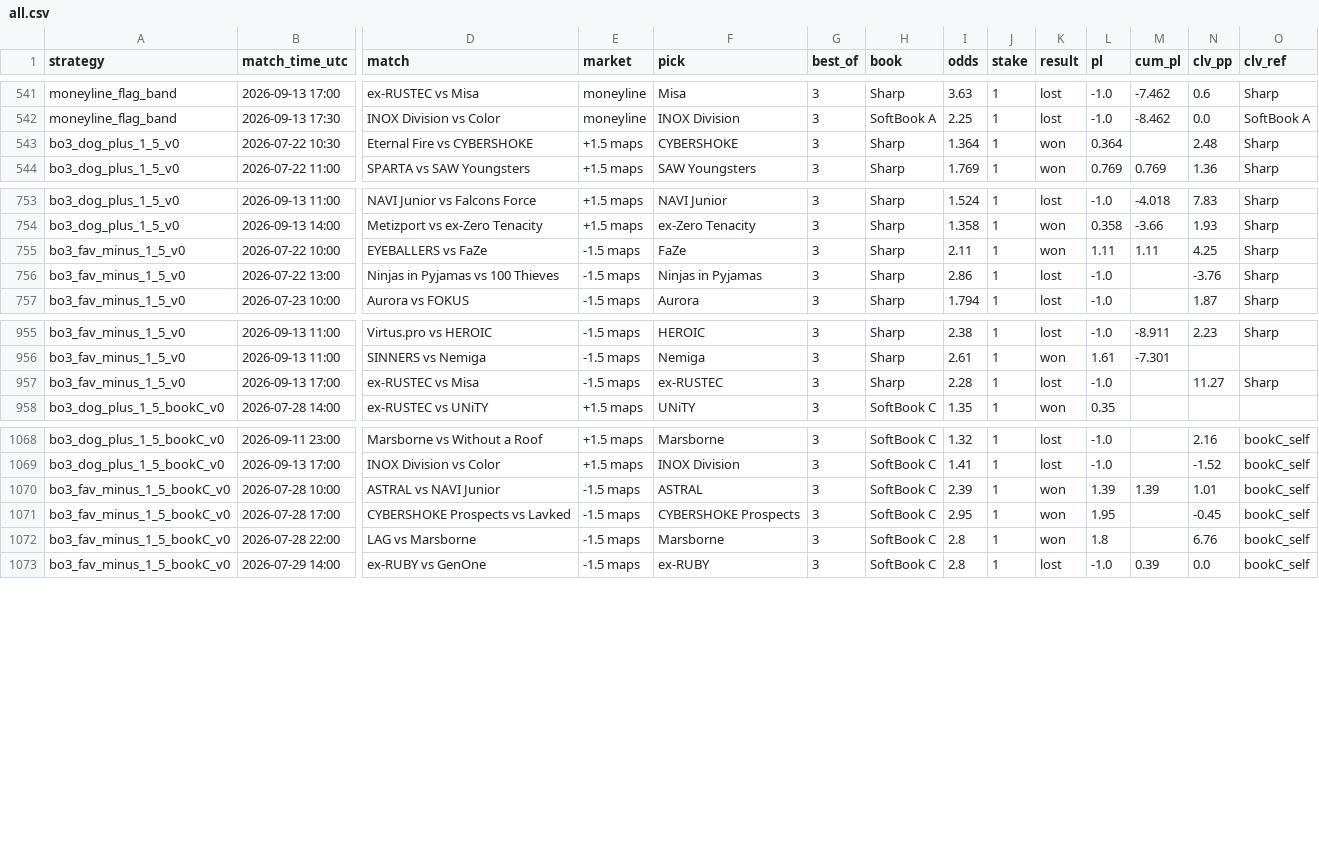
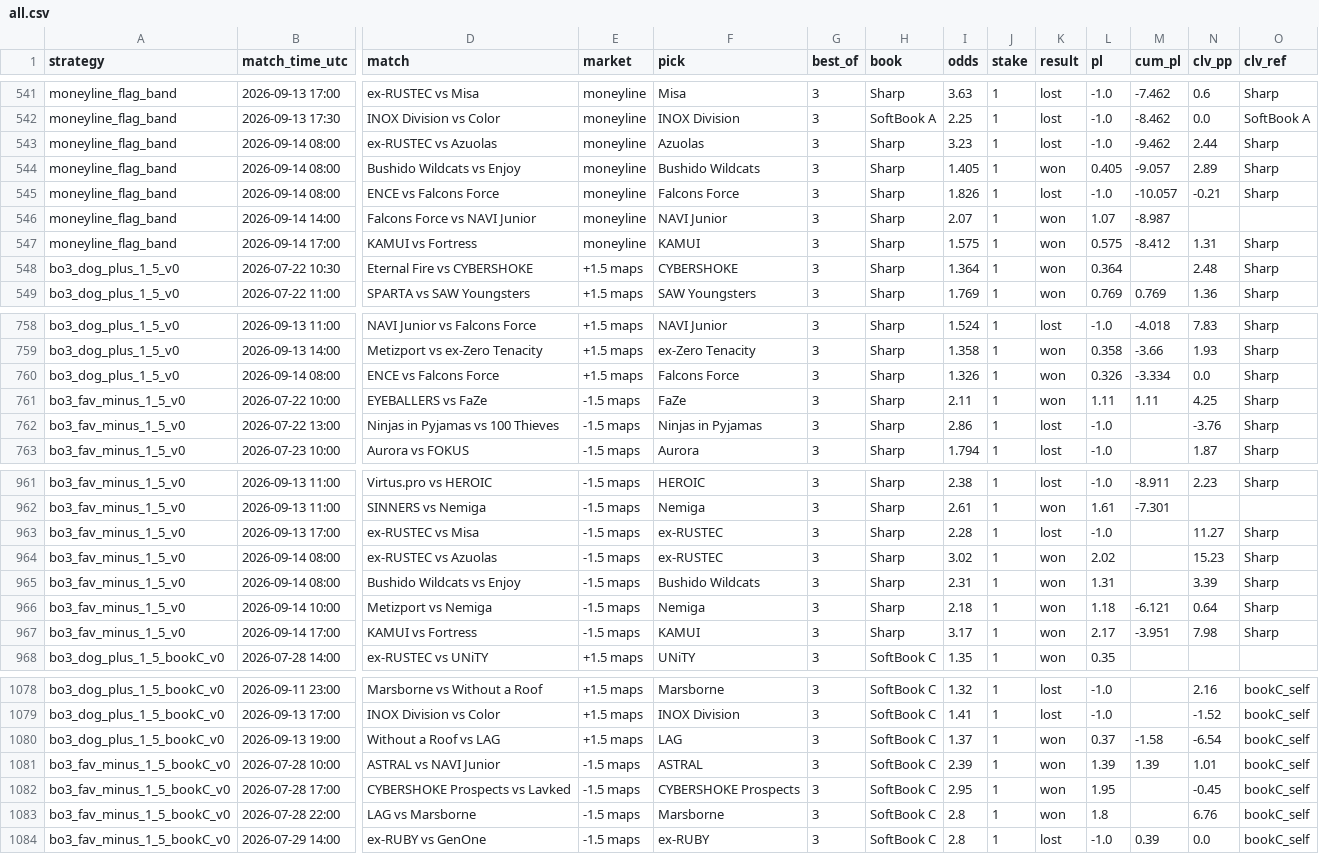
Before and after one commit to hyprcs/cs2hub, a CSV file: strategies/data/all.csv, drawn as a sheet; only a part is shown, gaps mark what is left out; rows hold the shown columns only; the diff names each change by its address in the sheet, - before the commit and + after, or states it on an @@ line.

```diff
--- a/strategies/data/all.csv
+++ b/strategies/data/all.csv
+row 543: moneyline_flag_band | 2026-09-14 08:00 | ex-RUSTEC vs Azuolas | moneyline | Azuolas | 3 | Sharp | 3.23 | 1 | lost | -1.0 | -9.462 | 2.44 | Sharp
+row 544: moneyline_flag_band | 2026-09-14 08:00 | Bushido Wildcats vs Enjoy | moneyline | Bushido Wildcats | 3 | Sharp | 1.405 | 1 | won | 0.405 | -9.057 | 2.89 | Sharp
+row 545: moneyline_flag_band | 2026-09-14 08:00 | ENCE vs Falcons Force | moneyline | Falcons Force | 3 | Sharp | 1.826 | 1 | lost | -1.0 | -10.057 | -0.21 | Sharp
+row 546: moneyline_flag_band | 2026-09-14 14:00 | Falcons Force vs NAVI Junior | moneyline | NAVI Junior | 3 | Sharp | 2.07 | 1 | won | 1.07 | -8.987
+row 547: moneyline_flag_band | 2026-09-14 17:00 | KAMUI vs Fortress | moneyline | KAMUI | 3 | Sharp | 1.575 | 1 | won | 0.575 | -8.412 | 1.31 | Sharp
+row 760: bo3_dog_plus_1_5_v0 | 2026-09-14 08:00 | ENCE vs Falcons Force | +1.5 maps | Falcons Force | 3 | Sharp | 1.326 | 1 | won | 0.326 | -3.334 | 0.0 | Sharp
+row 964: bo3_fav_minus_1_5_v0 | 2026-09-14 08:00 | ex-RUSTEC vs Azuolas | -1.5 maps | ex-RUSTEC | 3 | Sharp | 3.02 | 1 | won | 2.02 |  | 15.23 | Sharp
+row 965: bo3_fav_minus_1_5_v0 | 2026-09-14 08:00 | Bushido Wildcats vs Enjoy | -1.5 maps | Bushido Wildcats | 3 | Sharp | 2.31 | 1 | won | 1.31 |  | 3.39 | Sharp
+row 966: bo3_fav_minus_1_5_v0 | 2026-09-14 10:00 | Metizport vs Nemiga | -1.5 maps | Nemiga | 3 | Sharp | 2.18 | 1 | won | 1.18 | -6.121 | 0.64 | Sharp
+row 967: bo3_fav_minus_1_5_v0 | 2026-09-14 17:00 | KAMUI vs Fortress | -1.5 maps | KAMUI | 3 | Sharp | 3.17 | 1 | won | 2.17 | -3.951 | 7.98 | Sharp
+row 1080: bo3_dog_plus_1_5_bookC_v0 | 2026-09-13 19:00 | Without a Roof vs LAG | +1.5 maps | LAG | 3 | SoftBook C | 1.37 | 1 | won | 0.37 | -1.58 | -6.54 | bookC_self
```
Also changed, not shown: strategies/data/bo3_dog_plus_1_5_bookC_v0.csv, strategies/data/bo3_dog_plus_1_5_v0.csv, 9 other files.
